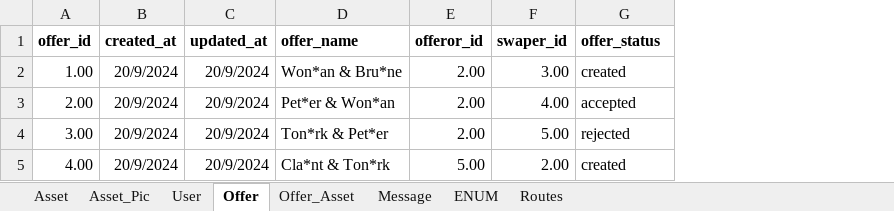
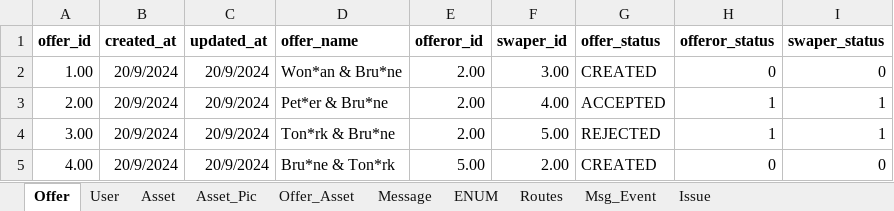
Before and after one commit to besbesbesbes/swapy02-server, an Excel workbook: data/mock-data.xlsx, sheet Offer, drawn as a sheet; values as stored, in another font and other column widths than the file's, no borders; the diff names each change by its address in the sheet, - before the commit and + after, or states it on an @@ line.

Commit message:
Done add asset in offer

```diff
--- a/data/mock-data.xlsx (sheet Offer)
+++ b/data/mock-data.xlsx (sheet Offer)
+sheet tab: Msg_Event
+sheet tab: Issue
@@ sheet tab order changed: Offer | User | Asset | Asset_Pic | Offer_Asset | Message | ENUM | Routes | Msg_Event | Issue @@
+column H (offeror_status), rows 2-5: 0 | 1 | 1 | 0
+column I (swaper_status), rows 2-5: 0 | 1 | 1 | 0
-G2 (offer_status): created
+G2 (offer_status): CREATED
-D3 (offer_name): Pet*er & Won*an
+D3 (offer_name): Pet*er & Bru*ne
-G3 (offer_status): accepted
+G3 (offer_status): ACCEPTED
-D4 (offer_name): Ton*rk & Pet*er
+D4 (offer_name): Ton*rk & Bru*ne
-G4 (offer_status): rejected
+G4 (offer_status): REJECTED
-D5 (offer_name): Cla*nt & Ton*rk
+D5 (offer_name): Bru*ne & Ton*rk
-G5 (offer_status): created
+G5 (offer_status): CREATED
```
Also changed, not shown: sheet ENUM, sheet User, sheet Routes, 11 other files.
